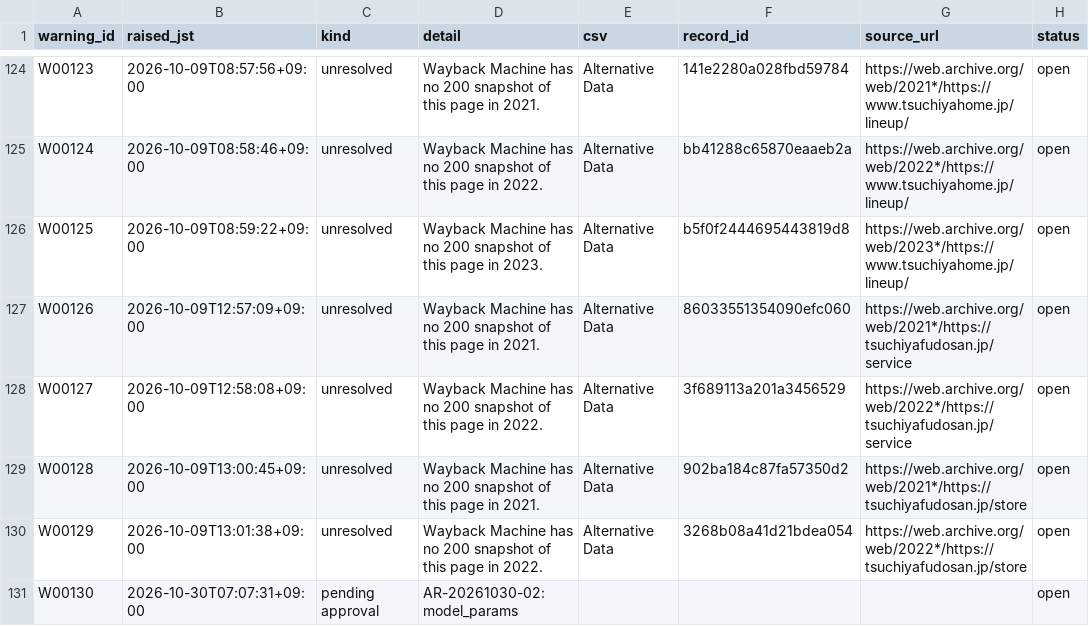
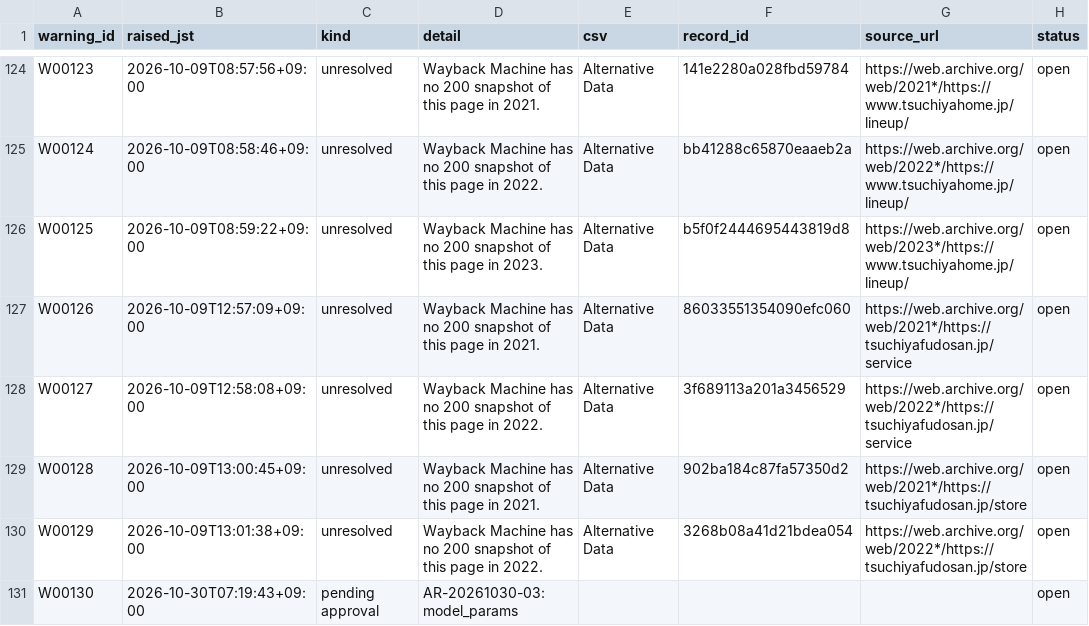
Before and after one commit to renishly/tsuchiya_holdings, a CSV file: v2/app/state/agent_warnings.csv, drawn as a sheet; only a part is shown, gaps mark what is left out.

```diff
--- a/v2/app/state/agent_warnings.csv
+++ b/v2/app/state/agent_warnings.csv
@@ -130,2 +130,2 @@ W00128,2026-10-09T13:00:45+09:00,unresolved,Wayback Machine has no 200 snapshot
 W00129,2026-10-09T13:01:38+09:00,unresolved,Wayback Machine has no 200 snapshot of this page in 2022.,Alternative Data,3268b08a41d21bdea054,https://web.archive.org/web/2022*/https://tsuchiyafudosan.jp/store,open
-W00130,2026-10-30T07:07:31+09:00,pending approval,AR-20261030-02: model_params,,,,open
+W00130,2026-10-30T07:19:43+09:00,pending approval,AR-20261030-03: model_params,,,,open
```
Also changed, not shown: v2/app/logs/debug_runs.csv, 14 other files.
